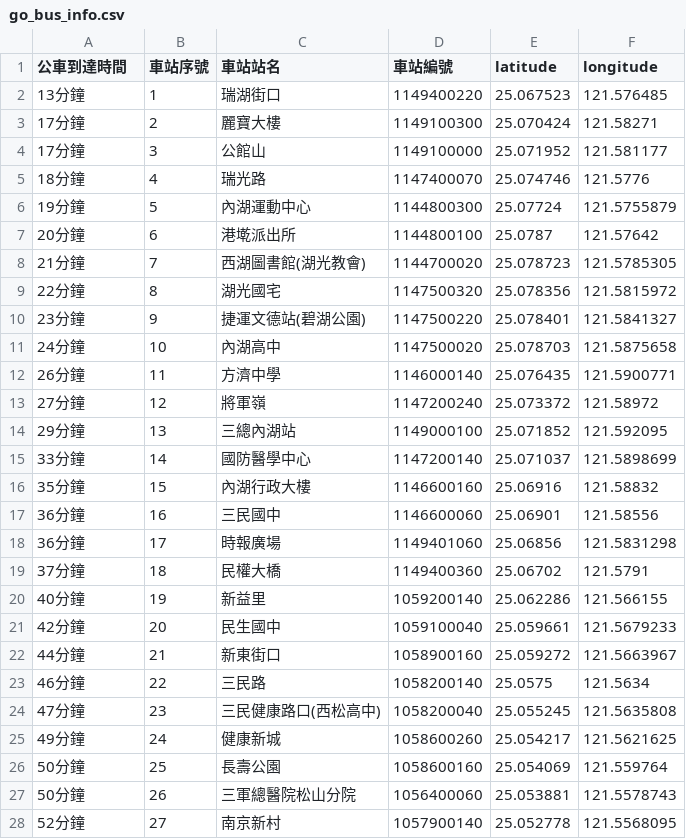
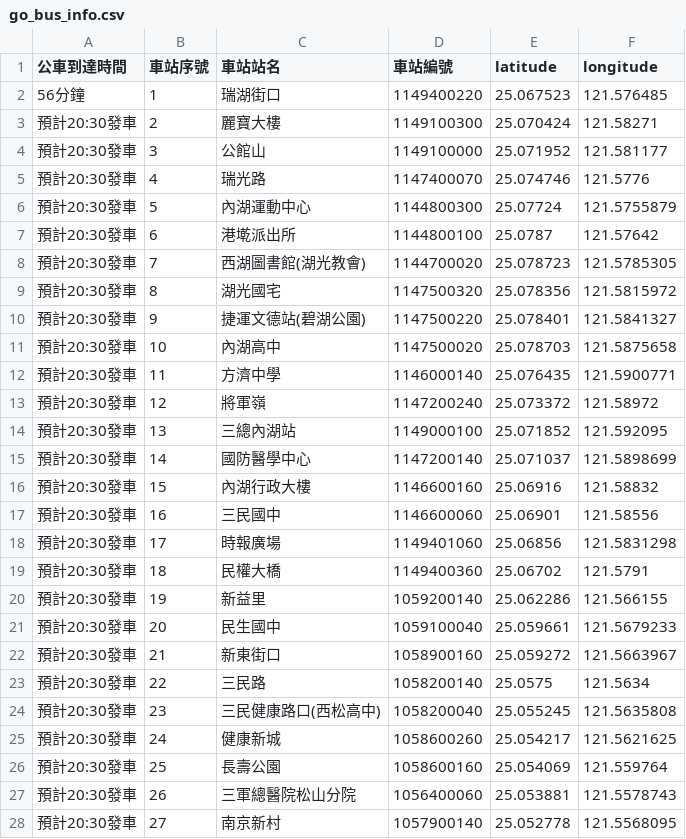
Before and after one commit to csoomm/CYCU_oop_11022329, a CSV file: 20250408/go_bus_info.csv, drawn as a sheet; only a part is shown; the diff covers the shown part only.

```diff
--- a/20250408/go_bus_info.csv
+++ b/20250408/go_bus_info.csv
@@ -1,28 +1,28 @@
 公車到達時間,車站序號,車站站名,車站編號,latitude,longitude
-13分鐘,1,瑞湖街口,1149400220,25.067523,121.576485
-17分鐘,2,麗寶大樓,1149100300,25.070424,121.58271
-17分鐘,3,公館山,1149100000,25.071952,121.581177
-18分鐘,4,瑞光路,1147400070,25.074746,121.5776
-19分鐘,5,內湖運動中心,1144800300,25.07724,121.5755879
-20分鐘,6,港墘派出所,1144800100,25.0787,121.57642
-21分鐘,7,西湖圖書館(湖光教會),1144700020,25.078723,121.5785305
-22分鐘,8,湖光國宅,1147500320,25.078356,121.5815972
-23分鐘,9,捷運文德站(碧湖公園),1147500220,25.078401,121.5841327
-24分鐘,10,內湖高中,1147500020,25.078703,121.5875658
-26分鐘,11,方濟中學,1146000140,25.076435,121.5900771
-27分鐘,12,將軍嶺,1147200240,25.073372,121.58972
-29分鐘,13,三總內湖站,1149000100,25.071852,121.592095
-33分鐘,14,國防醫學中心,1147200140,25.071037,121.5898699
-35分鐘,15,內湖行政大樓,1146600160,25.06916,121.58832
-36分鐘,16,三民國中,1146600060,25.06901,121.58556
-36分鐘,17,時報廣場,1149401060,25.06856,121.5831298
-37分鐘,18,民權大橋,1149400360,25.06702,121.5791
-40分鐘,19,新益里,1059200140,25.062286,121.566155
-42分鐘,20,民生國中,1059100040,25.059661,121.5679233
-44分鐘,21,新東街口,1058900160,25.059272,121.5663967
-46分鐘,22,三民路,1058200140,25.0575,121.5634
-47分鐘,23,三民健康路口(西松高中),1058200040,25.055245,121.5635808
-49分鐘,24,健康新城,1058600260,25.054217,121.5621625
-50分鐘,25,長壽公園,1058600160,25.054069,121.559764
-50分鐘,26,三軍總醫院松山分院,1056400060,25.053881,121.5578743
-52分鐘,27,南京新村,1057900140,25.052778,121.5568095
+56分鐘,1,瑞湖街口,1149400220,25.067523,121.576485
+預計20:30發車,2,麗寶大樓,1149100300,25.070424,121.58271
+預計20:30發車,3,公館山,1149100000,25.071952,121.581177
+預計20:30發車,4,瑞光路,1147400070,25.074746,121.5776
+預計20:30發車,5,內湖運動中心,1144800300,25.07724,121.5755879
+預計20:30發車,6,港墘派出所,1144800100,25.0787,121.57642
+預計20:30發車,7,西湖圖書館(湖光教會),1144700020,25.078723,121.5785305
+預計20:30發車,8,湖光國宅,1147500320,25.078356,121.5815972
+預計20:30發車,9,捷運文德站(碧湖公園),1147500220,25.078401,121.5841327
+預計20:30發車,10,內湖高中,1147500020,25.078703,121.5875658
+預計20:30發車,11,方濟中學,1146000140,25.076435,121.5900771
+預計20:30發車,12,將軍嶺,1147200240,25.073372,121.58972
+預計20:30發車,13,三總內湖站,1149000100,25.071852,121.592095
+預計20:30發車,14,國防醫學中心,1147200140,25.071037,121.5898699
+預計20:30發車,15,內湖行政大樓,1146600160,25.06916,121.58832
+預計20:30發車,16,三民國中,1146600060,25.06901,121.58556
+預計20:30發車,17,時報廣場,1149401060,25.06856,121.5831298
+預計20:30發車,18,民權大橋,1149400360,25.06702,121.5791
+預計20:30發車,19,新益里,1059200140,25.062286,121.566155
+預計20:30發車,20,民生國中,1059100040,25.059661,121.5679233
+預計20:30發車,21,新東街口,1058900160,25.059272,121.5663967
+預計20:30發車,22,三民路,1058200140,25.0575,121.5634
+預計20:30發車,23,三民健康路口(西松高中),1058200040,25.055245,121.5635808
+預計20:30發車,24,健康新城,1058600260,25.054217,121.5621625
+預計20:30發車,25,長壽公園,1058600160,25.054069,121.559764
+預計20:30發車,26,三軍總醫院松山分院,1056400060,25.053881,121.5578743
+預計20:30發車,27,南京新村,1057900140,25.052778,121.5568095
```
Also changed, not shown: 21 edited cells elsewhere in this file, 4 other files.
